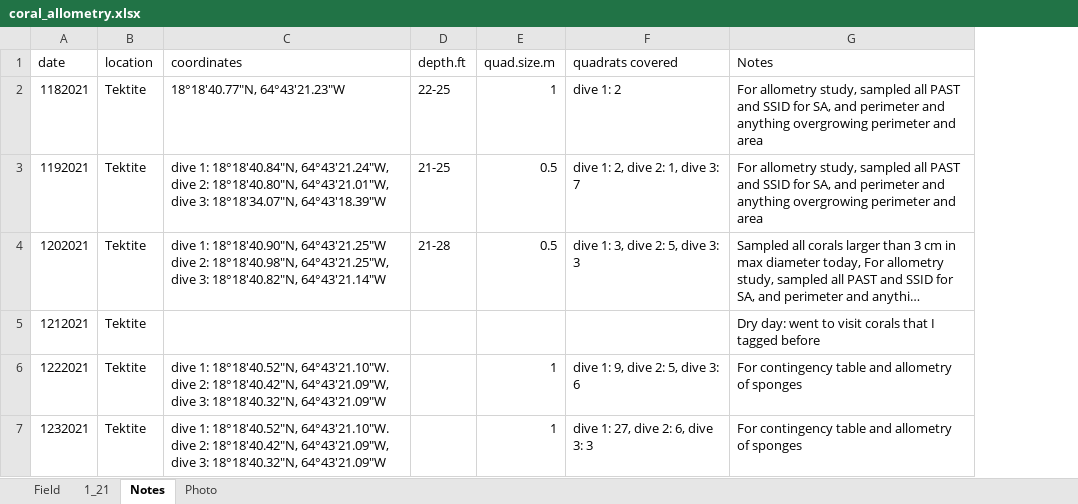
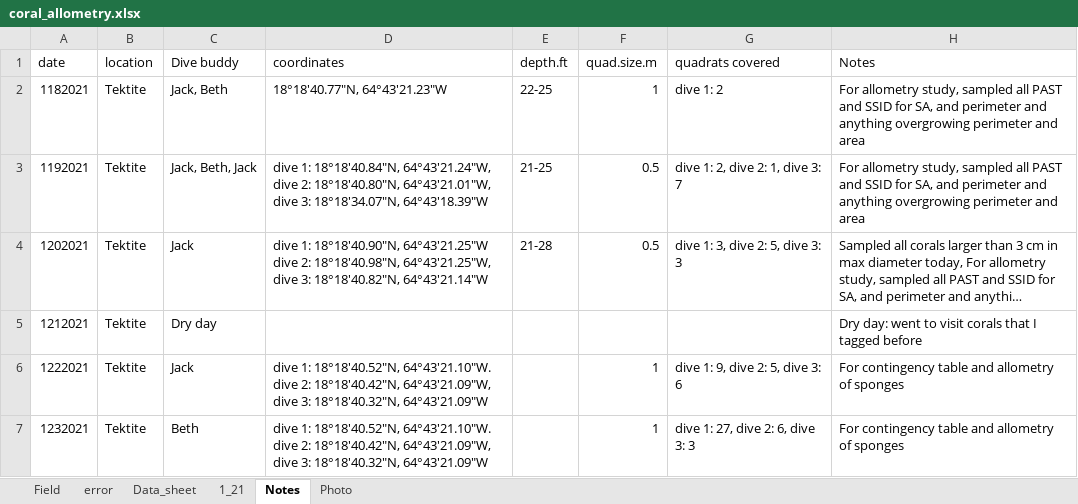
Before and after one commit to ninakbean/Benthic_interactions, an Excel workbook: Data/coral_allometry.xlsx, sheet Notes, drawn as a sheet; only a part is shown; long unchanged cells end in …; values as stored, in another font and other column widths than the file's, no borders; the diff covers the shown part only; the diff names each change by its address in the sheet, - before the commit and + after, or states it on an @@ line.

Commit message:
Adding more to data sheet and script. Exploring data.

```diff
--- a/Data/coral_allometry.xlsx (sheet Notes)
+++ b/Data/coral_allometry.xlsx (sheet Notes)
+sheet tab: error
+sheet tab: Data_sheet
+column C (Dive buddy), rows 2-7: Jack, Beth | Jack, Beth, Jack | Jack | Dry day | Jack | Beth
```
Also changed, not shown: 4 added rows elsewhere in this sheet, sheet Field, 2 other files.
